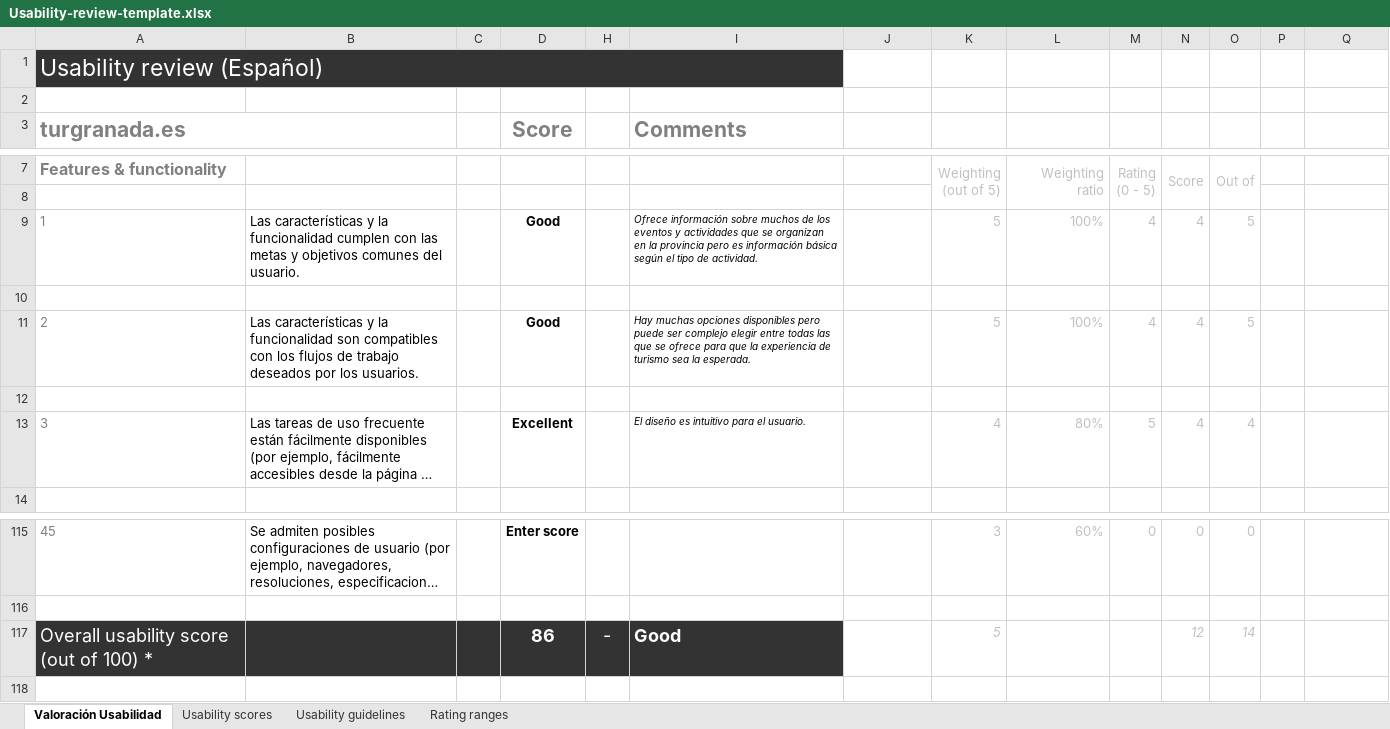
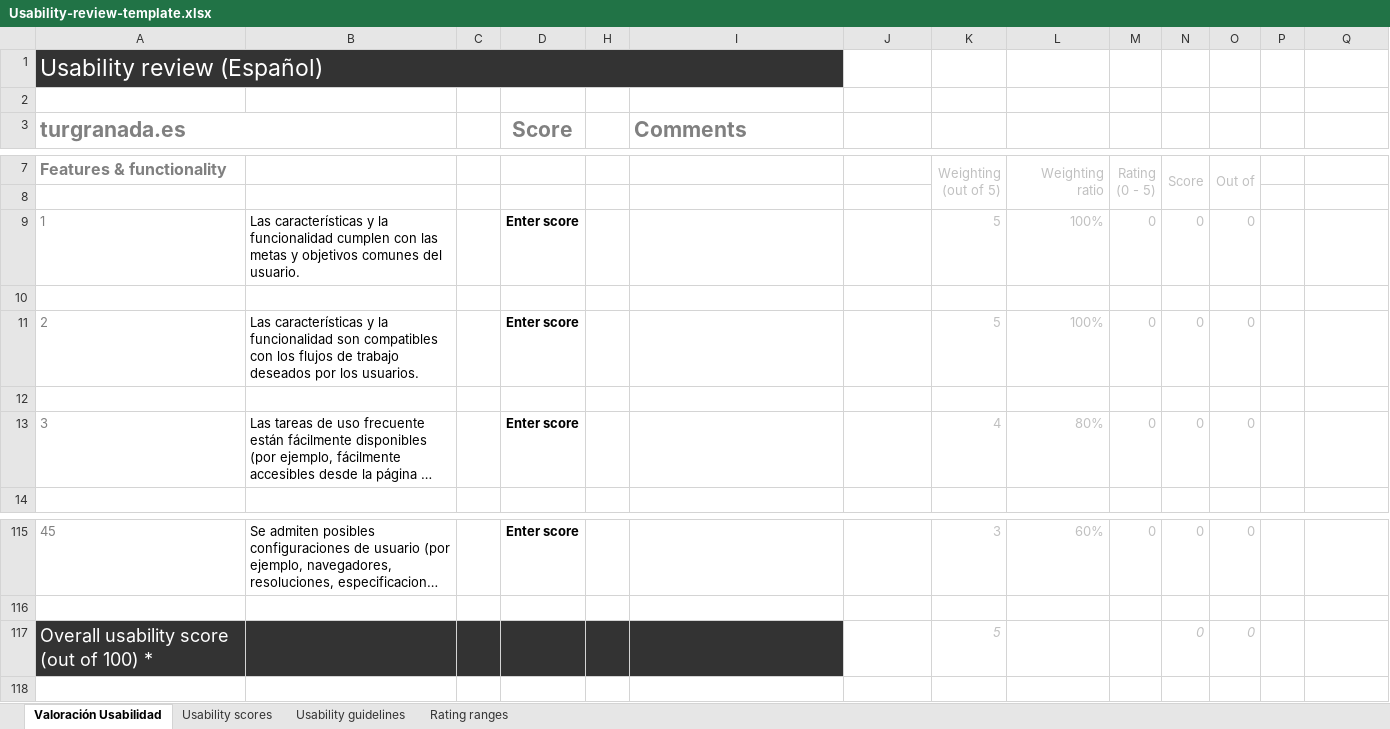
Before and after one commit to eProw/DIU21, an Excel workbook: P1/Usability-review-template.xlsx, sheet Valoración Usabilidad, drawn as a sheet; only a part is shown, gaps mark what is left out; long unchanged cells end in …; values as stored, in another font and other column widths than the file's, no borders; charts and pictures and conditional formats not drawn; removed rows and columns are numbered as before the commit, all else as after; rows hold the shown columns only; the diff names each change by its address in the sheet, - before the commit and + after, or states it on an @@ line.

```diff
--- a/P1/Usability-review-template.xlsx (sheet Valoración Usabilidad)
+++ b/P1/Usability-review-template.xlsx (sheet Valoración Usabilidad)
-D9 (Score): Good
+D9 (Score): Enter score
-I9 (Comments): Ofrece información sobre muchos de los eventos y actividades que se organizan en la provincia pero es información básica según el tipo de actividad.
+I9 (Comments): (empty)
-M9: 4
+M9: 0
-N9: 4
+N9: 0
-O9: 5
+O9: 0
-D11 (Score): Good
+D11 (Score): Enter score
-I11 (Comments): Hay muchas opciones disponibles pero puede ser complejo elegir entre todas las que se ofrece para que la experiencia de turismo sea la esperada.
+I11 (Comments): (empty)
-M11: 4
+M11: 0
-N11: 4
+N11: 0
-O11: 5
+O11: 0
-D13 (Score): Excellent
+D13 (Score): Enter score
-I13 (Comments): El diseño es intuitivo para el usuario.
+I13 (Comments): (empty)
-M13: 5
+M13: 0
-N13: 4
+N13: 0
-O13: 4
+O13: 0
-row 117: Overall usability score (out of 100) * |  |  | 86 | - | Good | 85.71428571 | 5 |  |  | 12 | 14
+row 117: Overall usability score (out of 100) * |  |  |  |  |  | 0 | 5 |  |  | 0 | 0
```
Also changed, not shown: charts or pictures, 4 other files.
